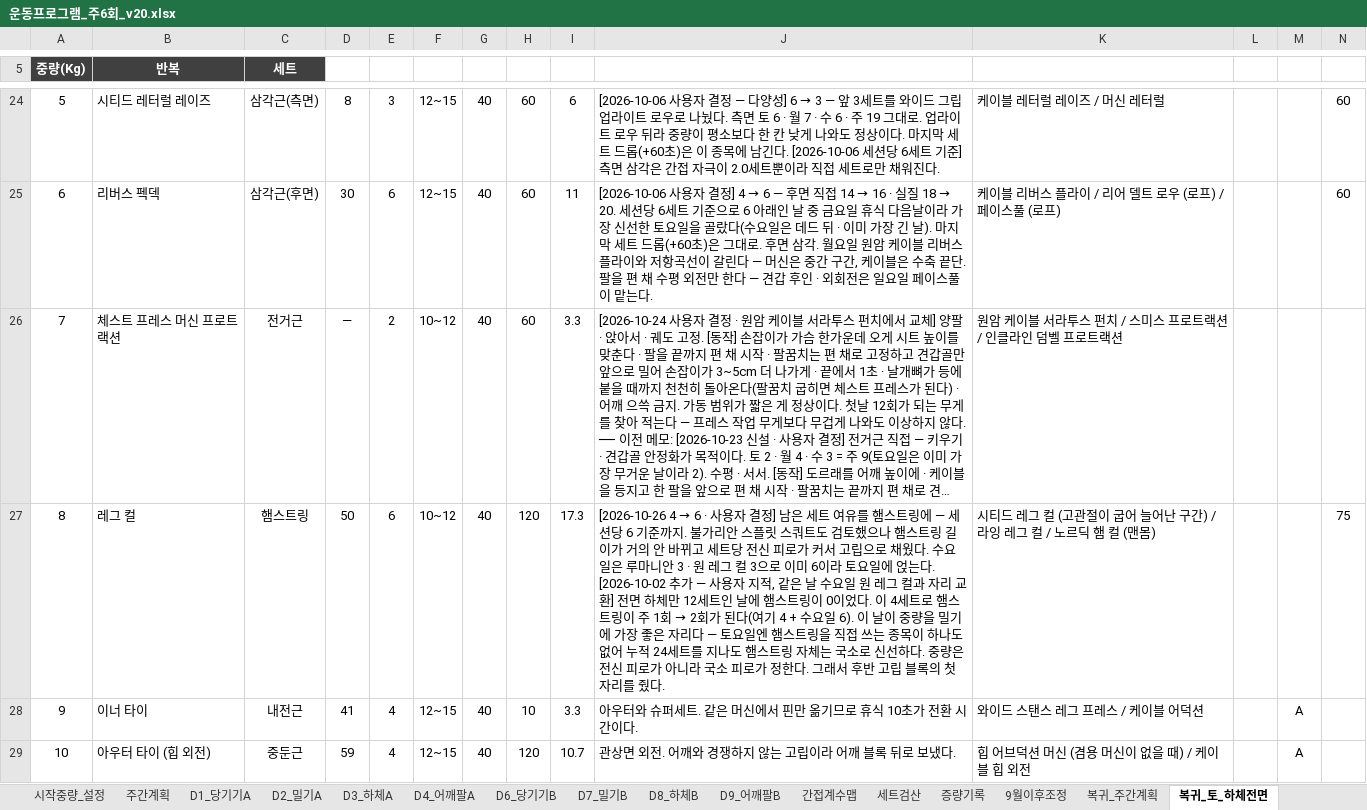
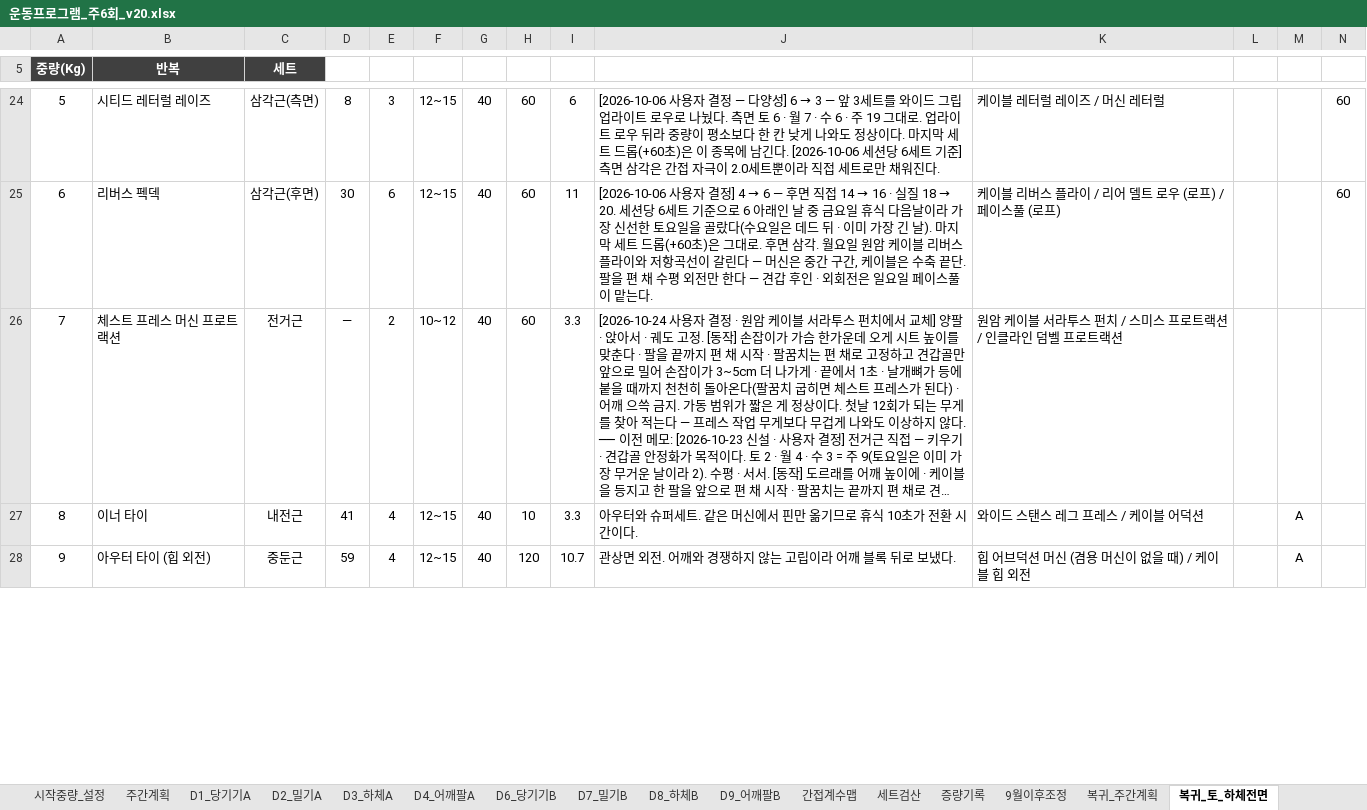
Before and after one commit to ktmffl-max/health1234, an Excel workbook: 운동프로그램_주6회_v20.xlsx, sheet 복귀_토_하체전면, drawn as a sheet; only a part is shown, gaps mark what is left out; long unchanged cells end in …; values as stored, in another font and other column widths than the file's, no borders; removed rows and columns are numbered as before the commit, all else as after; the diff covers the shown part only; the diff names each change by its address in the sheet, - before the commit and + after, or states it on an @@ line.

```diff
--- a/운동프로그램_주6회_v20.xlsx (sheet 복귀_토_하체전면)
+++ b/운동프로그램_주6회_v20.xlsx (sheet 복귀_토_하체전면)
-row 27: 8 | 레그 컬 | 햄스트링 | 50 | 6 | 10~12 | 40 | 120 | 17.3 | [2026-10-26 4 → 6 · 사용자 결정] 남은 세트 여유를 햄스트링에 — 세션당 6 기준까지. 불가리안 스플릿 스쿼트도 검토했으나 햄스트링 길이가 거의 안 바뀌고 세트당 전신 피로가 커서 고립으로 채웠다. 수요일은 루마니안 3 · 원 레그 컬 3으로 이미 6이라 토요일에 얹는다. [2026-10-02 추가 — 사용자 지적, 같은 날 수요일 원 레그 컬과 자리 교환] 전면 하체만 12세트인 날에 햄스트링이 0이었다. 이 4세트로 햄스트링이 주 1회 → 2회가 된다(여기 4 + 수요일 6). 이 날이 중량을 밀기에 가장 좋은 자리다 — 토요일엔 햄스트링을 직접 쓰는 종목이 하나도 없어 누적 24세트를 지나도 햄스트링 자체는 국소로 신선하다. 중량은 전신 피로가 아니라 국소 피로가 정한다. 그래서 후반 고립 블록의 첫 자리를 줬다. | 시티드 레그 컬 (고관절이 굽어 늘어난 구간) / 라잉 레그 컬 / 노르딕 햄 컬 (맨몸) |  |  | 75
-A27 (중량(Kg)): 9
+A27 (중량(Kg)): 8
-A28 (중량(Kg)): 10
+A28 (중량(Kg)): 9
```
Also changed, not shown: 1 added row and 1 edited cell elsewhere in this sheet, sheet 복귀_수_하체후면, sheet 복귀_주간계획, sheet 복귀_세트검산, formulas that keep their value, 6 other files.
